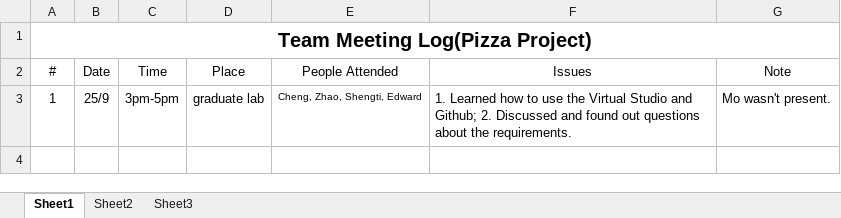
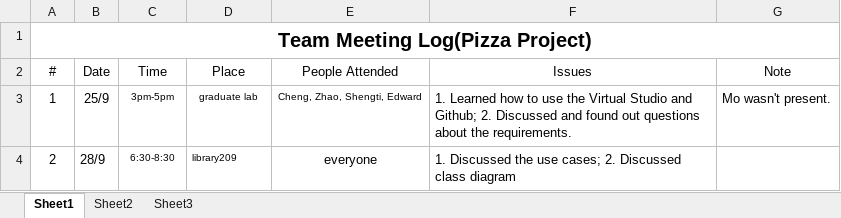
Before and after one commit to mndarren/Pizza, an Excel workbook: meetingLog.xlsx, sheet Sheet1, drawn as a sheet; values as stored, in another font and other column widths than the file's, no borders; the diff names each change by its address in the sheet, - before the commit and + after, or states it on an @@ line.

Commit message:
updated meeting log

```diff
--- a/meetingLog.xlsx (sheet Sheet1)
+++ b/meetingLog.xlsx (sheet Sheet1)
@@ C3:D3 text size: smaller @@
+row 4: 2 | 28/9 | 6:30-8:30 | library209 | everyone | 1. Discussed the use cases; 2. Discussed class diagram
```
